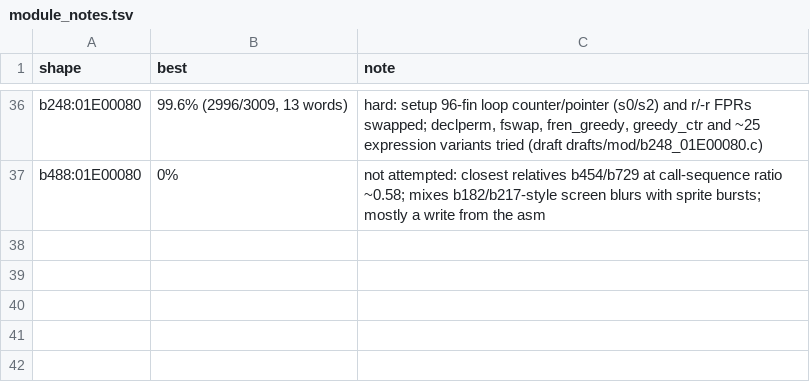
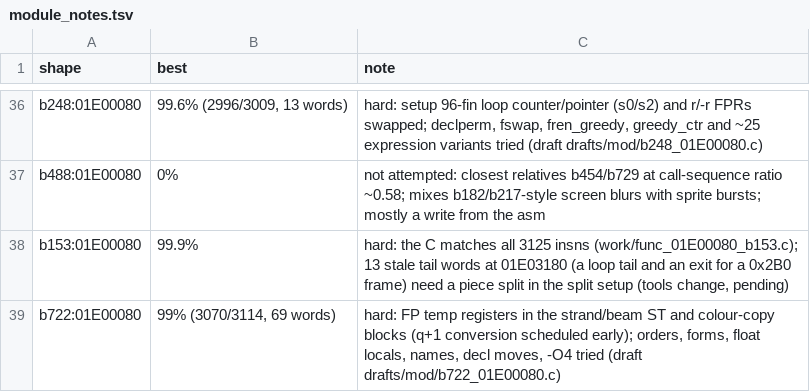
Before and after one commit to kira-502/dotr-decomp, a TSV file: config/module_notes.tsv, drawn as a sheet; only a part is shown, gaps mark what is left out.

```diff
--- a/config/module_notes.tsv
+++ b/config/module_notes.tsv
@@ -37 +37,3 @@ b248:01E00080	99.6% (2996/3009, 13 words)	hard: setup 96-fin loop counter/pointe
 b488:01E00080	0%	not attempted: closest relatives b454/b729 at call-sequence ratio ~0.58; mixes b182/b217-style screen blurs with sprite bursts; mostly a write from the asm
+b153:01E00080	99.9%	hard: the C matches all 3125 insns (work/func_01E00080_b153.c); 13 stale tail words at 01E03180 (a loop tail and an exit for a 0x2B0 frame) need a piece split in the split setup (tools change, pending)
+b722:01E00080	99% (3070/3114, 69 words)	hard: FP temp registers in the strand/beam ST and colour-copy blocks (q+1 conversion scheduled early); orders, forms, float locals, names, decl moves, -O4 tried (draft drafts/mod/b722_01E00080.c)
```
Also changed, not shown: 3 other files.
